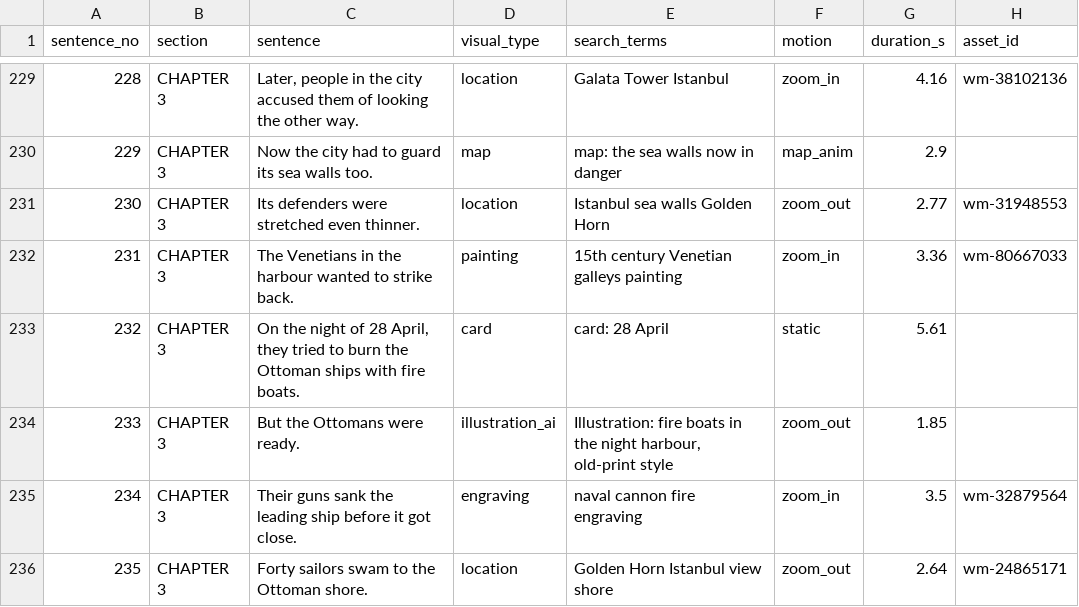
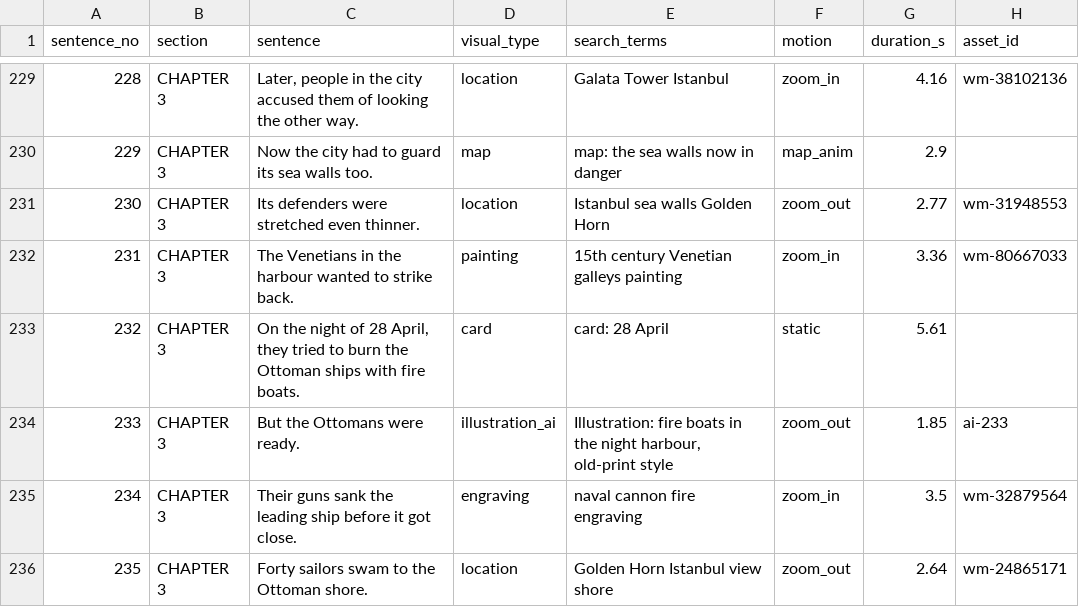
Before and after one commit to chenPSU/history-doc-system, a CSV file: episodes/2026-12-14-en-constantinople/shotlist.csv, drawn as a sheet; only a part is shown, gaps mark what is left out.

```diff
--- a/episodes/2026-12-14-en-constantinople/shotlist.csv
+++ b/episodes/2026-12-14-en-constantinople/shotlist.csv
@@ -233,3 +233,3 @@ sentence_no,section,sentence,visual_type,search_terms,motion,duration_s,asset_id
 232,CHAPTER 3,"On the night of 28 April, they tried to burn the Ottoman ships with fire boats.",card,card: 28 April,static,5.61,
-233,CHAPTER 3,But the Ottomans were ready.,illustration_ai,"Illustration: fire boats in the night harbour, old-print style",zoom_out,1.85,
+233,CHAPTER 3,But the Ottomans were ready.,illustration_ai,"Illustration: fire boats in the night harbour, old-print style",zoom_out,1.85,ai-233
 234,CHAPTER 3,Their guns sank the leading ship before it got close.,engraving,naval cannon fire engraving,zoom_in,3.5,wm-32879564
```
Also changed, not shown: episodes/2026-12-14-en-constantinople/assets/manifest.csv, 1 other file.
